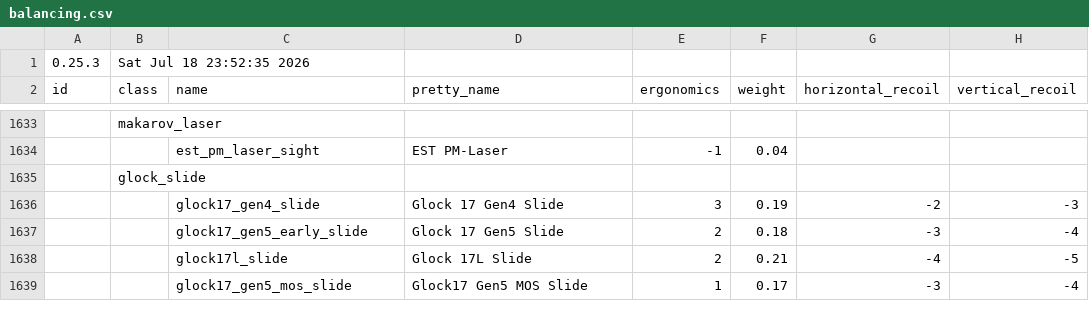
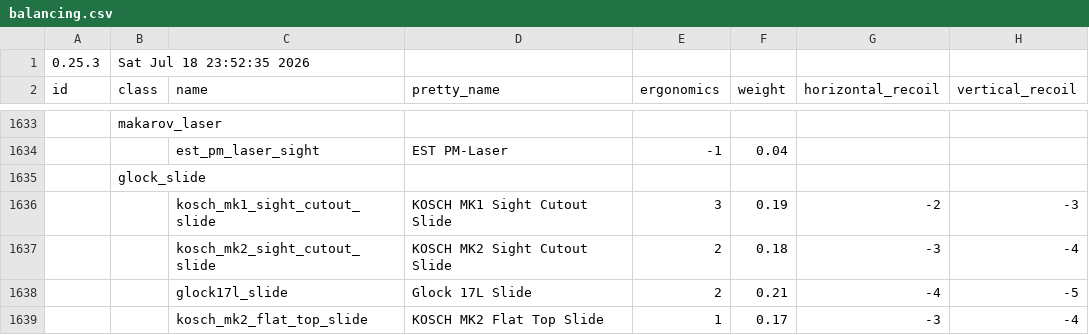
Before and after one commit to recoil-group/deadline-balancing, a CSV file: balancing.csv, drawn as a sheet; only a part is shown, gaps mark what is left out; the diff covers the shown part only; the diff names each change by its address in the sheet, - before the commit and + after, or states it on an @@ line.

Commit message:
Add KOSCH attachment stats

```diff
--- a/balancing.csv
+++ b/balancing.csv
-C1636 (name): glock17_gen4_slide
+C1636 (name): kosch_mk1_sight_cutout_slide
-D1636 (pretty_name): Glock 17 Gen4 Slide
+D1636 (pretty_name): KOSCH MK1 Sight Cutout Slide
-C1637 (name): glock17_gen5_early_slide
+C1637 (name): kosch_mk2_sight_cutout_slide
-D1637 (pretty_name): Glock 17 Gen5 Slide
+D1637 (pretty_name): KOSCH MK2 Sight Cutout Slide
-C1639 (name): glock17_gen5_mos_slide
+C1639 (name): kosch_mk2_flat_top_slide
-D1639 (pretty_name): Glock17 Gen5 MOS Slide
+D1639 (pretty_name): KOSCH MK2 Flat Top Slide
```
Also changed, not shown: 4 added rows and 38 edited cells elsewhere in this file.
